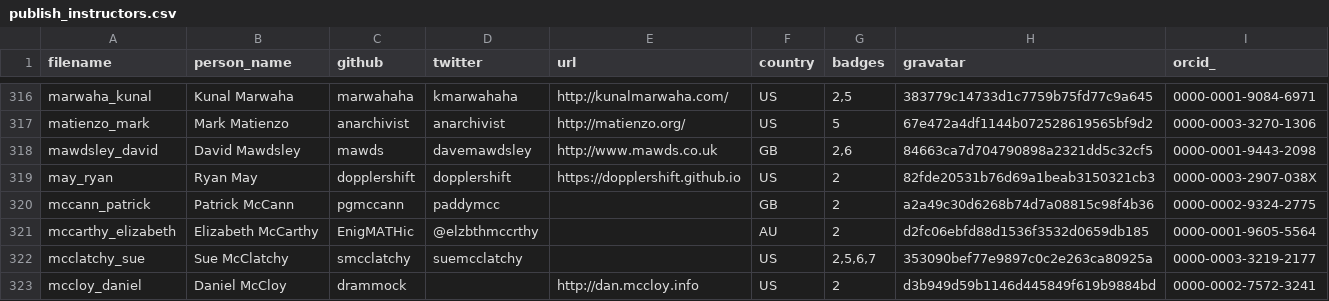
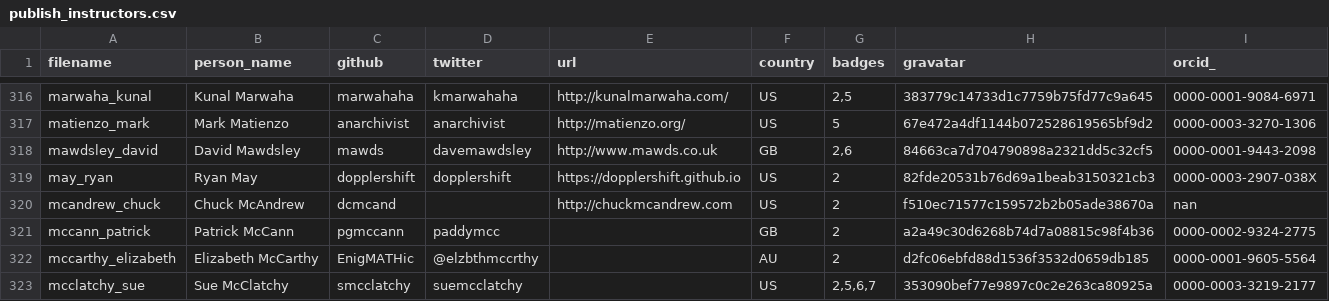
Before and after one commit to hpc-carpentry/hpc-carpentry.github.io, a CSV file: _data/publish_instructors.csv, drawn as a sheet; only a part is shown, gaps mark what is left out; the shorter side is filled out with more unchanged rows.

Commit message:
Updating instructor records

```diff
--- a/_data/publish_instructors.csv
+++ b/_data/publish_instructors.csv
@@ -319,2 +319,3 @@ mawdsley_david,David Mawdsley,mawds,davemawdsley,http://www.mawds.co.uk,GB,"2,6"
 may_ryan,Ryan May,dopplershift,dopplershift,https://dopplershift.github.io,US,2,82fde20531b76d69a1beab3150321cb3,0000-0003-2907-038X
+mcandrew_chuck,Chuck McAndrew,dcmcand,,http://chuckmcandrew.com,US,2,f510ec71577c159572b2b05ade38670a,nan
 mccann_patrick,Patrick McCann,pgmccann,paddymcc,,GB,2,a2a49c30d6268b74d7a08815c98f4b36,0000-0002-9324-2775
```
